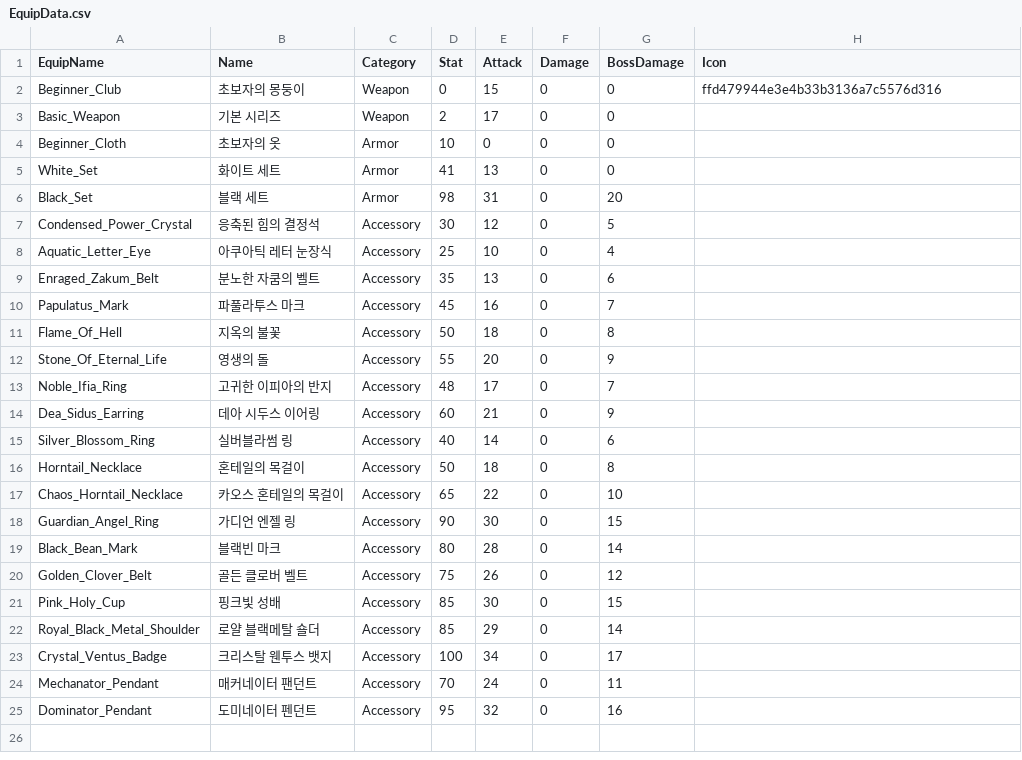
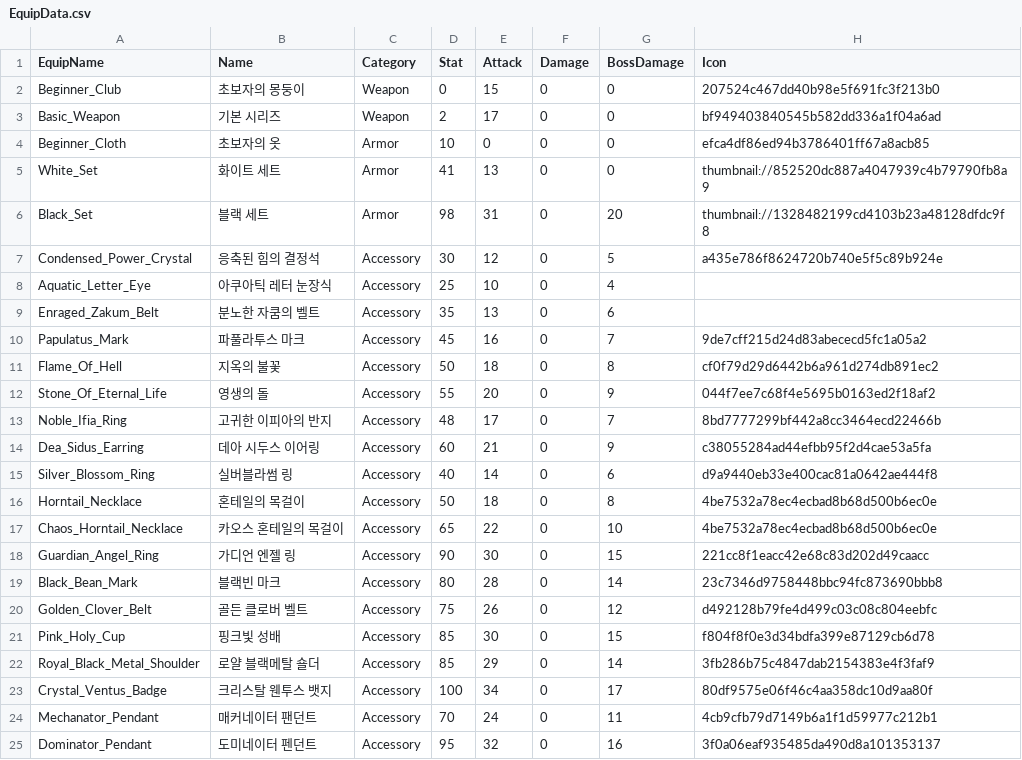
Before and after one commit to 2026-MapleStory-Hackathon-Life-Is-Game/-Life-Is-Maple-, a CSV file: RootDesk/MyDesk/Battle/EquipData.csv, drawn as a sheet.

```diff
--- a/RootDesk/MyDesk/Battle/EquipData.csv
+++ b/RootDesk/MyDesk/Battle/EquipData.csv
@@ -1,25 +1,25 @@
 EquipName,Name,Category,Stat,Attack,Damage,BossDamage,Icon
-Beginner_Club,초보자의 몽둥이,Weapon,0,15,0,0,ffd479944e3e4b33b3136a7c5576d316
-Basic_Weapon,기본 시리즈,Weapon,2,17,0,0,
-Beginner_Cloth,초보자의 옷,Armor,10,0,0,0,
-White_Set,화이트 세트,Armor,41,13,0,0,
-Black_Set,블랙 세트,Armor,98,31,0,20,
-Condensed_Power_Crystal,응축된 힘의 결정석,Accessory,30,12,0,5,
+Beginner_Club,초보자의 몽둥이,Weapon,0,15,0,0,207524c467dd40b98e5f691fc3f213b0
+Basic_Weapon,기본 시리즈,Weapon,2,17,0,0,bf949403840545b582dd336a1f04a6ad
+Beginner_Cloth,초보자의 옷,Armor,10,0,0,0,efca4df86ed94b3786401ff67a8acb85
+White_Set,화이트 세트,Armor,41,13,0,0,thumbnail://852520dc887a4047939c4b79790fb8a9
+Black_Set,블랙 세트,Armor,98,31,0,20,thumbnail://1328482199cd4103b23a48128dfdc9f8
+Condensed_Power_Crystal,응축된 힘의 결정석,Accessory,30,12,0,5,a435e786f8624720b740e5f5c89b924e
 Aquatic_Letter_Eye,아쿠아틱 레터 눈장식,Accessory,25,10,0,4,
 Enraged_Zakum_Belt,분노한 자쿰의 벨트,Accessory,35,13,0,6,
-Papulatus_Mark,파풀라투스 마크,Accessory,45,16,0,7,
-Flame_Of_Hell,지옥의 불꽃,Accessory,50,18,0,8,
-Stone_Of_Eternal_Life,영생의 돌,Accessory,55,20,0,9,
-Noble_Ifia_Ring,고귀한 이피아의 반지,Accessory,48,17,0,7,
-Dea_Sidus_Earring,데아 시두스 이어링,Accessory,60,21,0,9,
-Silver_Blossom_Ring,실버블라썸 링,Accessory,40,14,0,6,
-Horntail_Necklace,혼테일의 목걸이,Accessory,50,18,0,8,
-Chaos_Horntail_Necklace,카오스 혼테일의 목걸이,Accessory,65,22,0,10,
-Guardian_Angel_Ring,가디언 엔젤 링,Accessory,90,30,0,15,
-Black_Bean_Mark,블랙빈 마크,Accessory,80,28,0,14,
-Golden_Clover_Belt,골든 클로버 벨트,Accessory,75,26,0,12,
-Pink_Holy_Cup,핑크빛 성배,Accessory,85,30,0,15,
-Royal_Black_Metal_Shoulder,로얄 블랙메탈 숄더,Accessory,85,29,0,14,
-Crystal_Ventus_Badge,크리스탈 웬투스 뱃지,Accessory,100,34,0,17,
-Mechanator_Pendant,매커네이터 팬던트,Accessory,70,24,0,11,
-Dominator_Pendant,도미네이터 펜던트,Accessory,95,32,0,16,
+Papulatus_Mark,파풀라투스 마크,Accessory,45,16,0,7,9de7cff215d24d83abececd5fc1a05a2
+Flame_Of_Hell,지옥의 불꽃,Accessory,50,18,0,8,cf0f79d29d6442b6a961d274db891ec2
+Stone_Of_Eternal_Life,영생의 돌,Accessory,55,20,0,9,044f7ee7c68f4e5695b0163ed2f18af2
+Noble_Ifia_Ring,고귀한 이피아의 반지,Accessory,48,17,0,7,8bd7777299bf442a8cc3464ecd22466b
+Dea_Sidus_Earring,데아 시두스 이어링,Accessory,60,21,0,9,c38055284ad44efbb95f2d4cae53a5fa
+Silver_Blossom_Ring,실버블라썸 링,Accessory,40,14,0,6,d9a9440eb33e400cac81a0642ae444f8
+Horntail_Necklace,혼테일의 목걸이,Accessory,50,18,0,8,4be7532a78ec4ecbad8b68d500b6ec0e
+Chaos_Horntail_Necklace,카오스 혼테일의 목걸이,Accessory,65,22,0,10,4be7532a78ec4ecbad8b68d500b6ec0e
+Guardian_Angel_Ring,가디언 엔젤 링,Accessory,90,30,0,15,221cc8f1eacc42e68c83d202d49caacc
+Black_Bean_Mark,블랙빈 마크,Accessory,80,28,0,14,23c7346d9758448bbc94fc873690bbb8
+Golden_Clover_Belt,골든 클로버 벨트,Accessory,75,26,0,12,d492128b79fe4d499c03c08c804eebfc
+Pink_Holy_Cup,핑크빛 성배,Accessory,85,30,0,15,f804f8f0e3d34bdfa399e87129cb6d78
+Royal_Black_Metal_Shoulder,로얄 블랙메탈 숄더,Accessory,85,29,0,14,3fb286b75c4847dab2154383e4f3faf9
+Crystal_Ventus_Badge,크리스탈 웬투스 뱃지,Accessory,100,34,0,17,80df9575e06f46c4aa358dc10d9aa80f
+Mechanator_Pendant,매커네이터 팬던트,Accessory,70,24,0,11,4cb9cfb79d7149b6a1f1d59977c212b1
+Dominator_Pendant,도미네이터 펜던트,Accessory,95,32,0,16,3f0a06eaf935485da490d8a101353137
```
Also changed, not shown: RootDesk/MyDesk/Battle/ItemDropTable.csv, 1 other file.
